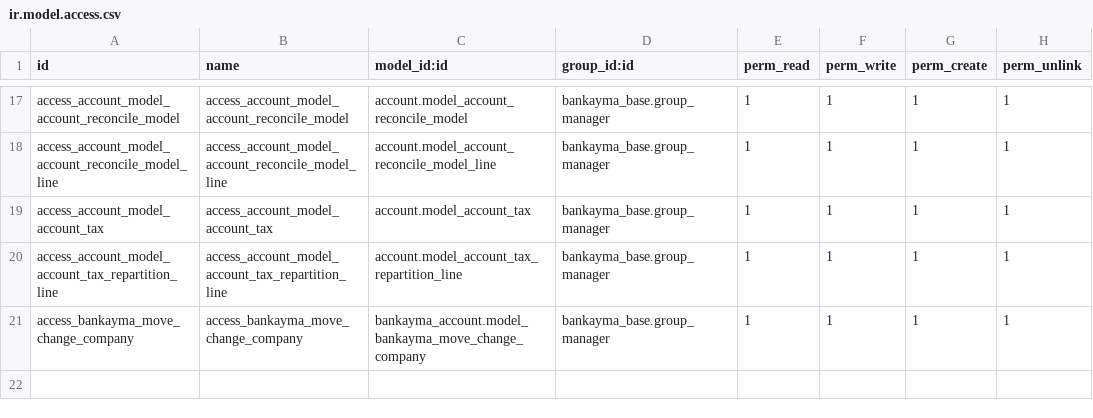
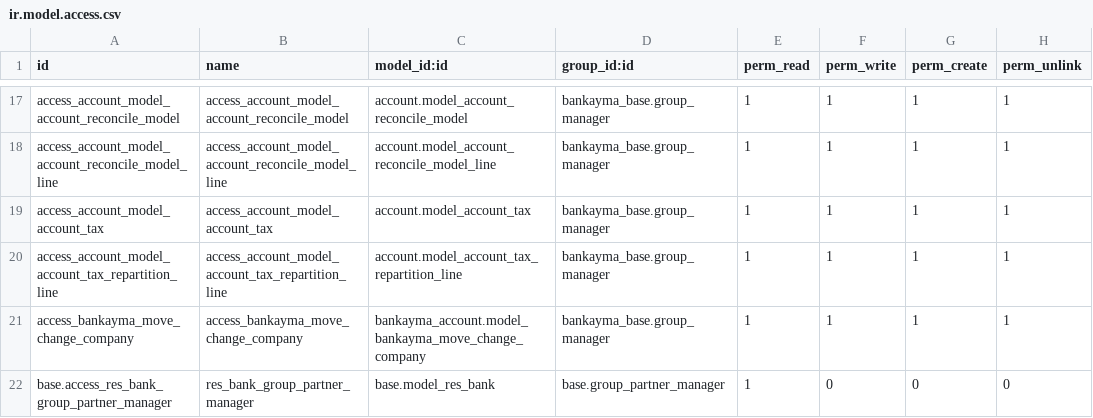
Before and after one commit to moshchot/BANKayma, a CSV file: bankayma_account/security/ir.model.access.csv, drawn as a sheet; only a part is shown, gaps mark what is left out.

Commit message:
[ADD] #561 remove write access to res.bank for partner managers

```diff
--- a/bankayma_account/security/ir.model.access.csv
+++ b/bankayma_account/security/ir.model.access.csv
@@ -21 +21,2 @@ access_account_model_account_tax_repartition_line,access_account_model_account_t
 access_bankayma_move_change_company,access_bankayma_move_change_company,bankayma_account.model_bankayma_move_change_company,bankayma_base.group_manager,1,1,1,1
+base.access_res_bank_group_partner_manager,res_bank_group_partner_manager,base.model_res_bank,base.group_partner_manager,1,0,0,0
```
